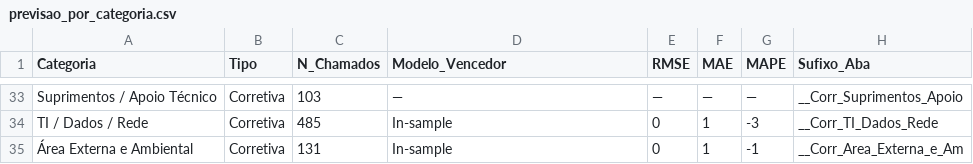
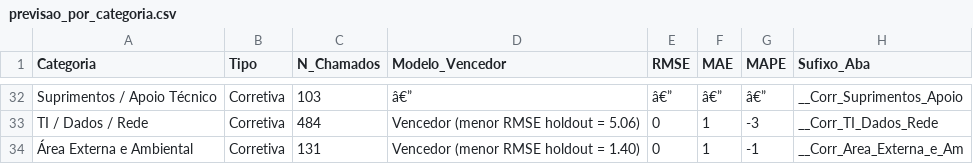
Before and after one commit to adinailson88/malha-ia, a CSV file: dados_csv/previsao_por_categoria.csv, drawn as a sheet; only a part is shown, gaps mark what is left out; addresses are those after the commit; the diff covers the shown part only; the diff names each change by its address in the sheet, - before the commit and + after, or states it on an @@ line.

```diff
--- a/dados_csv/previsao_por_categoria.csv
+++ b/dados_csv/previsao_por_categoria.csv
-D32 (Modelo_Vencedor): —
+D32 (Modelo_Vencedor): â€”
-E32 (RMSE): —
+E32 (RMSE): â€”
-F32 (MAE): —
+F32 (MAE): â€”
-G32 (MAPE): —
+G32 (MAPE): â€”
-C33 (N_Chamados): 485
+C33 (N_Chamados): 484
-D33 (Modelo_Vencedor): In-sample
+D33 (Modelo_Vencedor): Vencedor (menor RMSE holdout = 5.06)
-D34 (Modelo_Vencedor): In-sample
+D34 (Modelo_Vencedor): Vencedor (menor RMSE holdout = 1.40)
```
Also changed, not shown: 1 removed row and 67 edited cells elsewhere in this file, dados_csv/chamados_col_c_categoria.csv, dados_csv/chamados_col_d_descricao_glpi_p1.csv, 40 other files.
